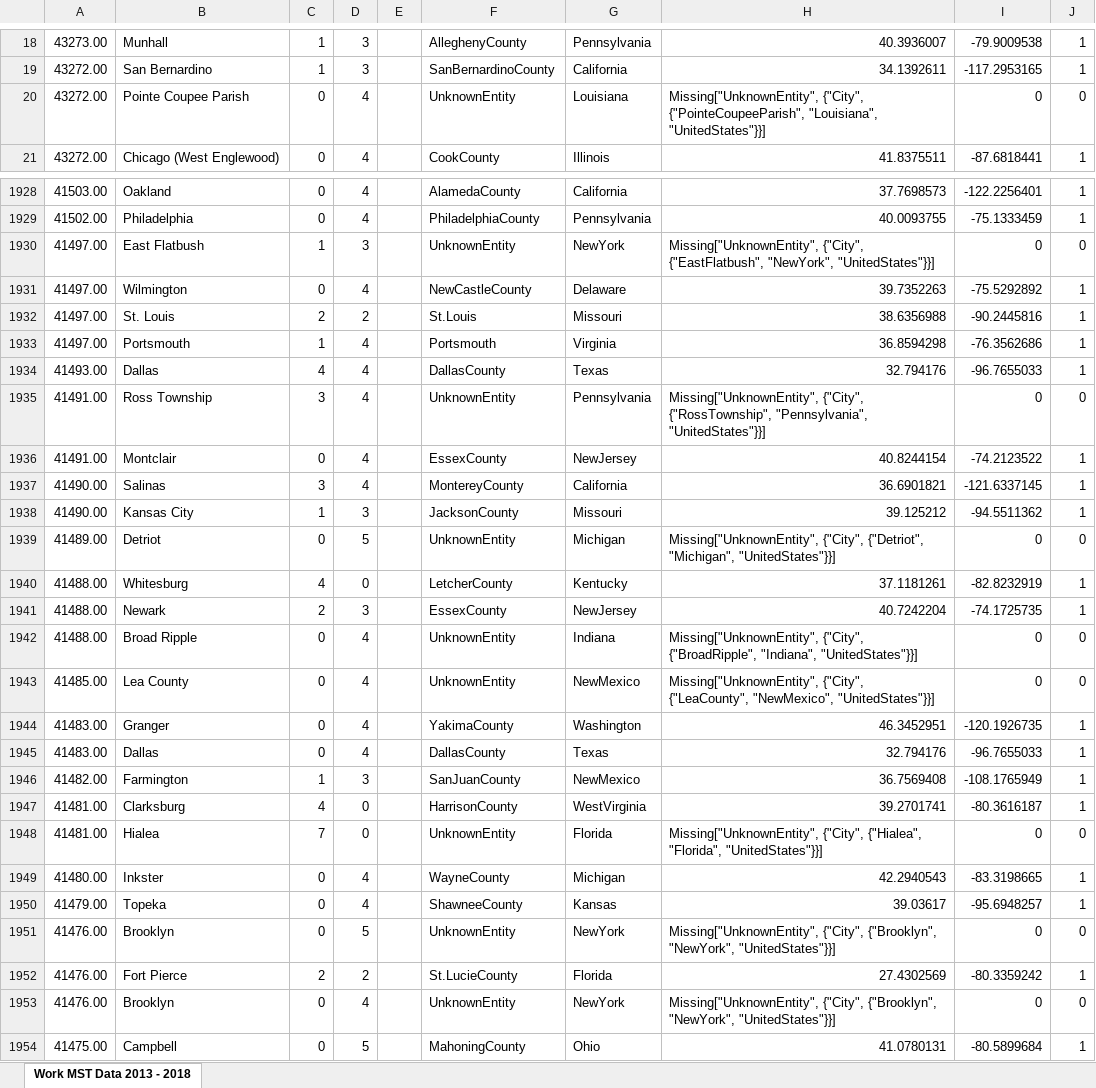
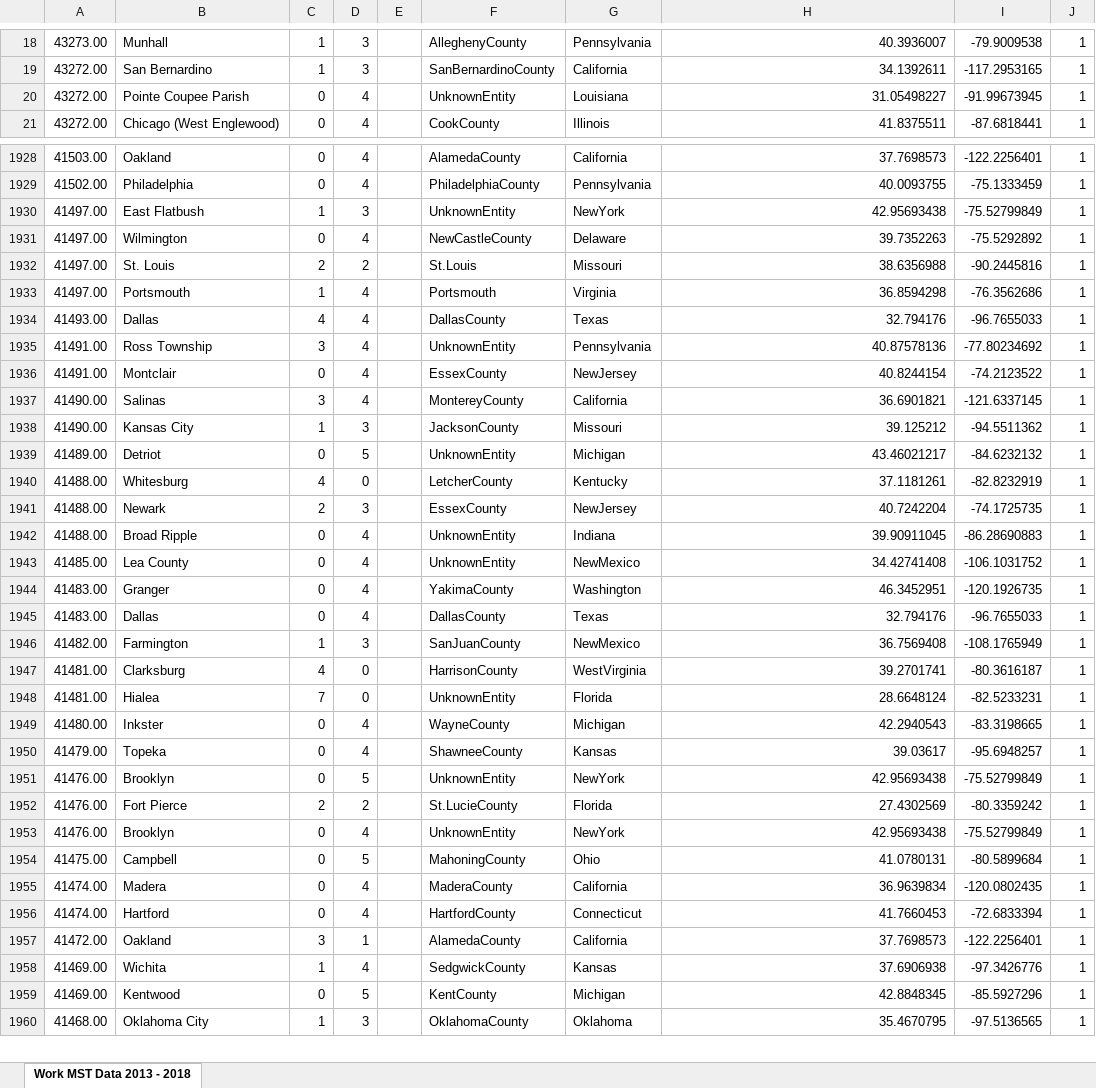
Before and after one commit to lanstonchu/Summer2018Starter, an Excel workbook: Submission/Project/2 - Main Analysis/2b - analysis - MST 2013 - 2018.xlsx, sheet Work MST Data 2013 - 2018, drawn as a sheet; only a part is shown, gaps mark what is left out; the shorter side is filled out with more unchanged rows; values as stored, in another font and other column widths than the file's, no borders; the diff covers the shown part only; the diff names each change by its address in the sheet, - before the commit and + after, or states it on an @@ line.

```diff
--- a/Submission/Project/2 - Main Analysis/2b - analysis - MST 2013 - 2018.xlsx (sheet Work MST Data 2013 - 2018)
+++ b/Submission/Project/2 - Main Analysis/2b - analysis - MST 2013 - 2018.xlsx (sheet Work MST Data 2013 - 2018)
-H20: Missing["UnknownEntity", {"City", {"PointeCoupeeParish", "Louisiana", "UnitedStates"}}]
+H20: 31.05498227
-I20: 0
+I20: -91.99673945
-J20: 0
+J20: 1
-H1930: Missing["UnknownEntity", {"City", {"EastFlatbush", "NewYork", "UnitedStates"}}]
+H1930: 42.95693438
-I1930: 0
+I1930: -75.52799849
-J1930: 0
+J1930: 1
-H1935: Missing["UnknownEntity", {"City", {"RossTownship", "Pennsylvania", "UnitedStates"}}]
+H1935: 40.87578136
-I1935: 0
+I1935: -77.80234692
-J1935: 0
+J1935: 1
-H1939: Missing["UnknownEntity", {"City", {"Detriot", "Michigan", "UnitedStates"}}]
+H1939: 43.46021217
-I1939: 0
+I1939: -84.6232132
-J1939: 0
+J1939: 1
-H1942: Missing["UnknownEntity", {"City", {"BroadRipple", "Indiana", "UnitedStates"}}]
+H1942: 39.90911045
-I1942: 0
+I1942: -86.28690883
-J1942:J1943: 0
+J1942:J1943: 1
-H1943: Missing["UnknownEntity", {"City", {"LeaCounty", "NewMexico", "UnitedStates"}}]
+H1943: 34.42741408
-I1943: 0
+I1943: -106.1031752
-H1948: Missing["UnknownEntity", {"City", {"Hialea", "Florida", "UnitedStates"}}]
+H1948: 28.6648124
-I1948: 0
+I1948: -82.5233231
-J1948: 0
+J1948: 1
-H1951: Missing["UnknownEntity", {"City", {"Brooklyn", "NewYork", "UnitedStates"}}]
+H1951: 42.95693438
-I1951: 0
+I1951: -75.52799849
-J1951: 0
+J1951: 1
-H1953: Missing["UnknownEntity", {"City", {"Brooklyn", "NewYork", "UnitedStates"}}]
+H1953: 42.95693438
-I1953: 0
+I1953: -75.52799849
-J1953: 0
+J1953: 1
```
Also changed, not shown: 510 edited cells and cell formats elsewhere in this sheet, Submission/Project/0 - Useful Lookup List and Info/0 - States and County Full List.xlsx, 2 other files.
